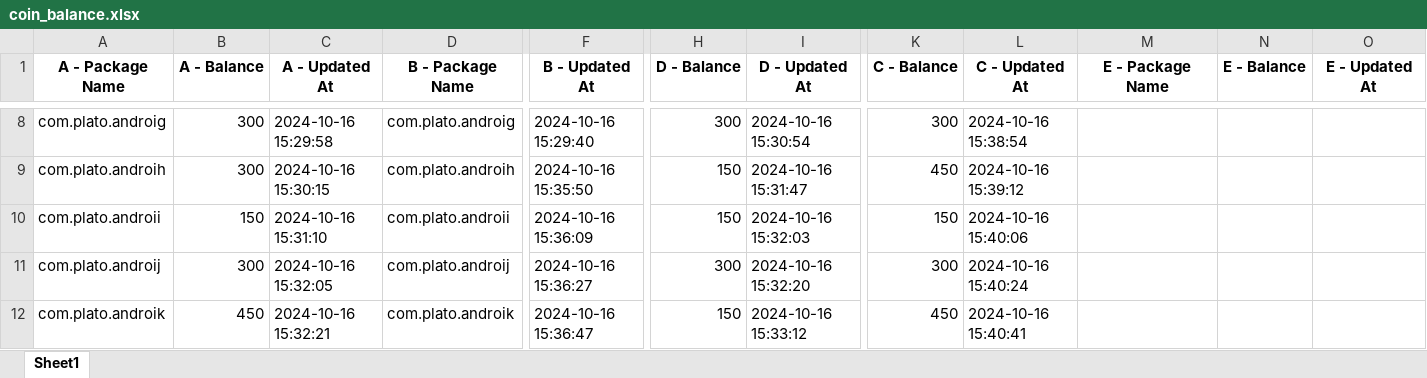
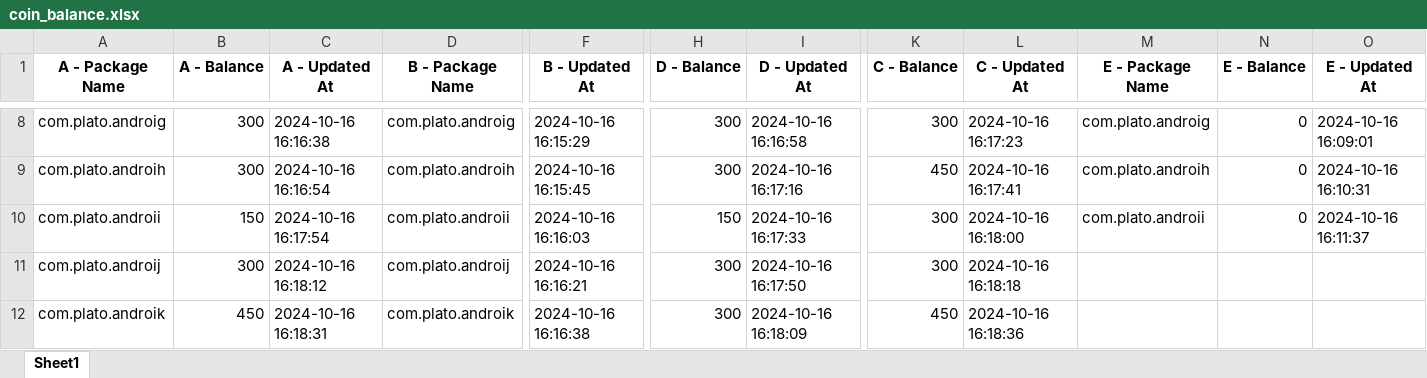
Before and after one commit to HadiZareZadeh/plato-appium, an Excel workbook: coin_balance.xlsx, sheet Sheet1, drawn as a sheet; only a part is shown, gaps mark what is left out; values as stored, in another font and other column widths than the file's, no borders; the diff covers the shown part only; the diff names each change by its address in the sheet, - before the commit and + after, or states it on an @@ line.

```diff
--- a/coin_balance.xlsx (sheet Sheet1)
+++ b/coin_balance.xlsx (sheet Sheet1)
-C8 (A - Updated At): 2024-10-16 15:29:58
+C8 (A - Updated At): 2024-10-16 16:16:38
-F8 (B - Updated At): 2024-10-16 15:29:40
+F8 (B - Updated At): 2024-10-16 16:15:29
-I8 (D - Updated At): 2024-10-16 15:30:54
+I8 (D - Updated At): 2024-10-16 16:16:58
-L8 (C - Updated At): 2024-10-16 15:38:54
+L8 (C - Updated At): 2024-10-16 16:17:23
-M8 (E - Package Name): (empty)
+M8 (E - Package Name): com.plato.androig
-N8:N10 (E - Balance): (empty)
+N8:N10 (E - Balance): 0
-O8 (E - Updated At): (empty)
+O8 (E - Updated At): 2024-10-16 16:09:01
-C9 (A - Updated At): 2024-10-16 15:30:15
+C9 (A - Updated At): 2024-10-16 16:16:54
-F9 (B - Updated At): 2024-10-16 15:35:50
+F9 (B - Updated At): 2024-10-16 16:15:45
-H9 (D - Balance): 150
+H9 (D - Balance): 300
-I9 (D - Updated At): 2024-10-16 15:31:47
+I9 (D - Updated At): 2024-10-16 16:17:16
-L9 (C - Updated At): 2024-10-16 15:39:12
+L9 (C - Updated At): 2024-10-16 16:17:41
-M9 (E - Package Name): (empty)
+M9 (E - Package Name): com.plato.androih
-O9 (E - Updated At): (empty)
+O9 (E - Updated At): 2024-10-16 16:10:31
-C10 (A - Updated At): 2024-10-16 15:31:10
+C10 (A - Updated At): 2024-10-16 16:17:54
-F10 (B - Updated At): 2024-10-16 15:36:09
+F10 (B - Updated At): 2024-10-16 16:16:03
-I10 (D - Updated At): 2024-10-16 15:32:03
+I10 (D - Updated At): 2024-10-16 16:17:33
-K10 (C - Balance): 150
+K10 (C - Balance): 300
-L10 (C - Updated At): 2024-10-16 15:40:06
+L10 (C - Updated At): 2024-10-16 16:18:00
-M10 (E - Package Name): (empty)
+M10 (E - Package Name): com.plato.androii
-O10 (E - Updated At): (empty)
+O10 (E - Updated At): 2024-10-16 16:11:37
-C11 (A - Updated At): 2024-10-16 15:32:05
+C11 (A - Updated At): 2024-10-16 16:18:12
-F11 (B - Updated At): 2024-10-16 15:36:27
+F11 (B - Updated At): 2024-10-16 16:16:21
-I11 (D - Updated At): 2024-10-16 15:32:20
+I11 (D - Updated At): 2024-10-16 16:17:50
-L11 (C - Updated At): 2024-10-16 15:40:24
+L11 (C - Updated At): 2024-10-16 16:18:18
-C12 (A - Updated At): 2024-10-16 15:32:21
+C12 (A - Updated At): 2024-10-16 16:18:31
-F12 (B - Updated At): 2024-10-16 15:36:47
+F12 (B - Updated At): 2024-10-16 16:16:38
-H12 (D - Balance): 150
+H12 (D - Balance): 300
-I12 (D - Updated At): 2024-10-16 15:33:12
+I12 (D - Updated At): 2024-10-16 16:18:09
-L12 (C - Updated At): 2024-10-16 15:40:41
+L12 (C - Updated At): 2024-10-16 16:18:36
```
Also changed, not shown: 110 edited cells elsewhere in this sheet, 1 other file.
